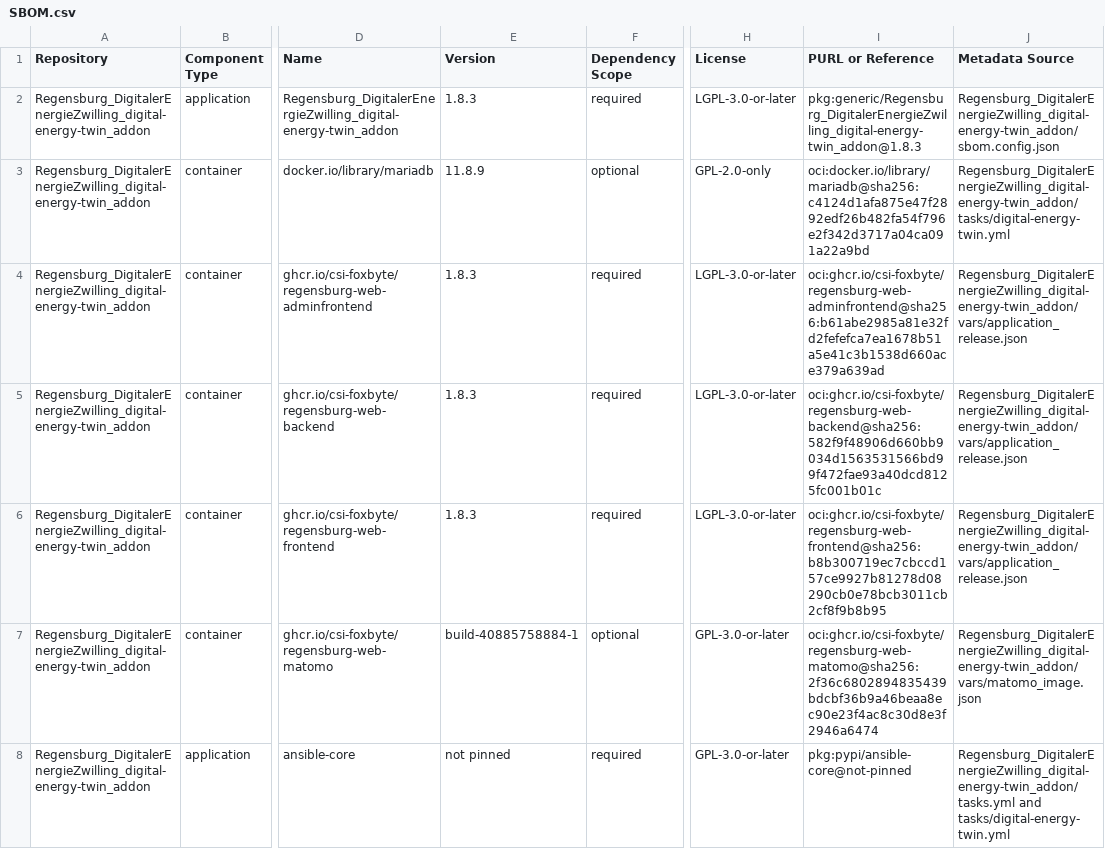
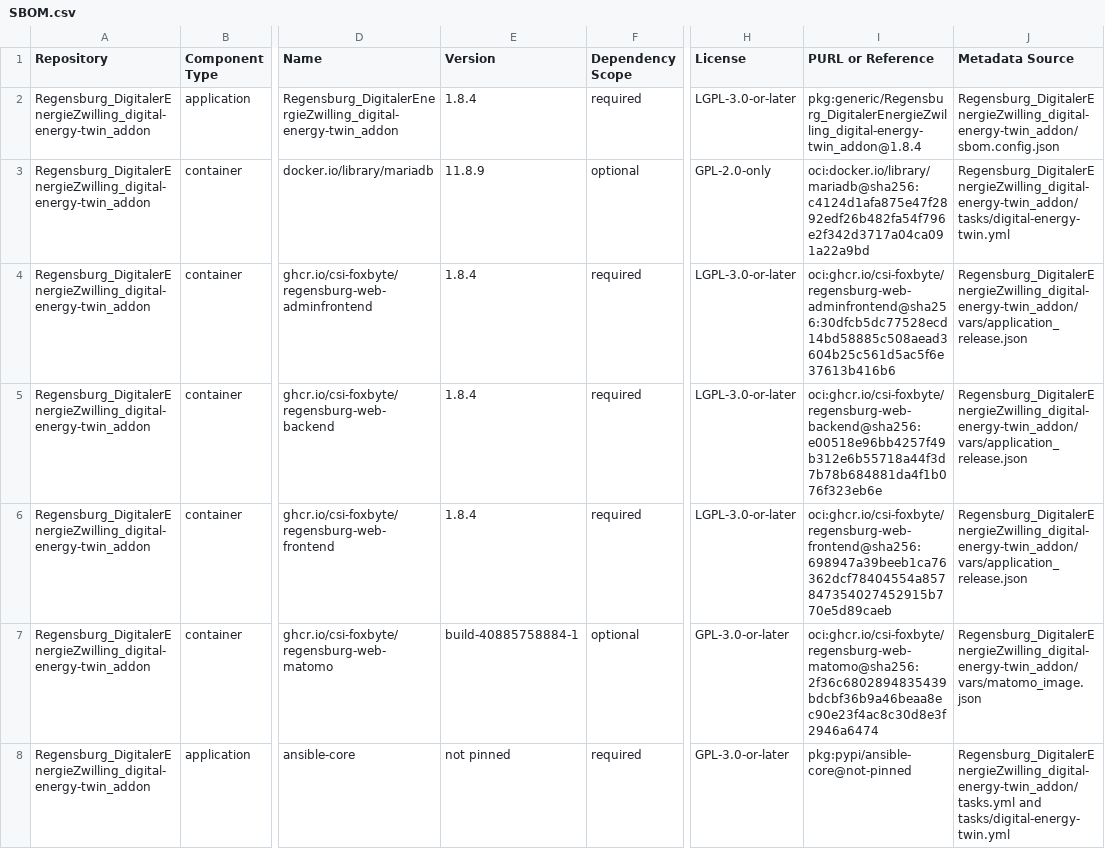
Before and after one commit to csi-FOXBYTE/Regensburg_DigitalerEnergieZwilling_digital-energy-twin_addon, a CSV file: SBOM.csv, drawn as a sheet; only a part is shown, gaps mark what is left out; the diff names each change by its address in the sheet, - before the commit and + after, or states it on an @@ line.

```diff
--- a/SBOM.csv
+++ b/SBOM.csv
-E2 (Version): 1.8.3
+E2 (Version): 1.8.4
-I2 (PURL or Reference): pkg:generic/Regensburg_DigitalerEnergieZwilling_digital-energy-twin_addon@1.8.3
+I2 (PURL or Reference): pkg:generic/Regensburg_DigitalerEnergieZwilling_digital-energy-twin_addon@1.8.4
-E4:E6 (Version): 1.8.3
+E4:E6 (Version): 1.8.4
-I4 (PURL or Reference): oci:ghcr.io/csi-foxbyte/regensburg-web-adminfrontend@sha256:b61abe2985a81e32fd2fefefca7ea1678b51a5e41c3b1538d660ace379a639ad
+I4 (PURL or Reference): oci:ghcr.io/csi-foxbyte/regensburg-web-adminfrontend@sha256:30dfcb5dc77528ecd14bd58885c508aead3604b25c561d5ac5f6e37613b416b6
-I5 (PURL or Reference): oci:ghcr.io/csi-foxbyte/regensburg-web-backend@sha256:582f9f48906d660bb9034d1563531566bd99f472fae93a40dcd8125fc001b01c
+I5 (PURL or Reference): oci:ghcr.io/csi-foxbyte/regensburg-web-backend@sha256:e00518e96bb4257f49b312e6b55718a44f3d7b78b684881da4f1b076f323eb6e
-I6 (PURL or Reference): oci:ghcr.io/csi-foxbyte/regensburg-web-frontend@sha256:b8b300719ec7cbccd157ce9927b81278d08290cb0e78bcb3011cb2cf8f9b8b95
+I6 (PURL or Reference): oci:ghcr.io/csi-foxbyte/regensburg-web-frontend@sha256:698947a39beeb1ca76362dcf78404554a857847354027452915b770e5d89caeb
```
Also changed, not shown: 6 other files.
